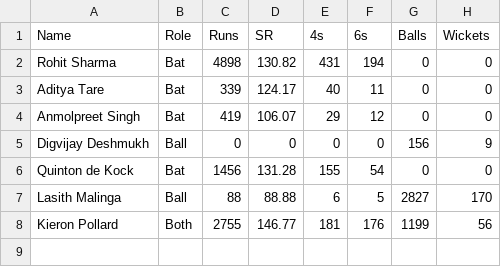
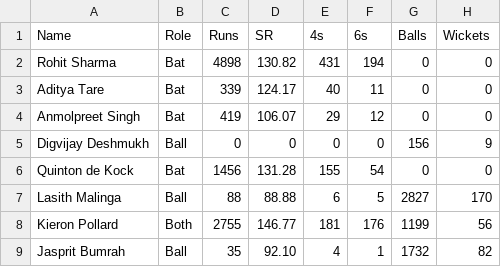
Before and after one commit to Swayam221/Cricket-Simulator-1, a CSV file: MI.csv, drawn as a sheet; the diff names each change by its address in the sheet, - before the commit and + after, or states it on an @@ line.

Commit message:
Update MI.csv

```diff
--- a/MI.csv
+++ b/MI.csv
+row 9: Jasprit Bumrah | Ball | 35 | 92.10 | 4 | 1 | 1732 | 82
```
